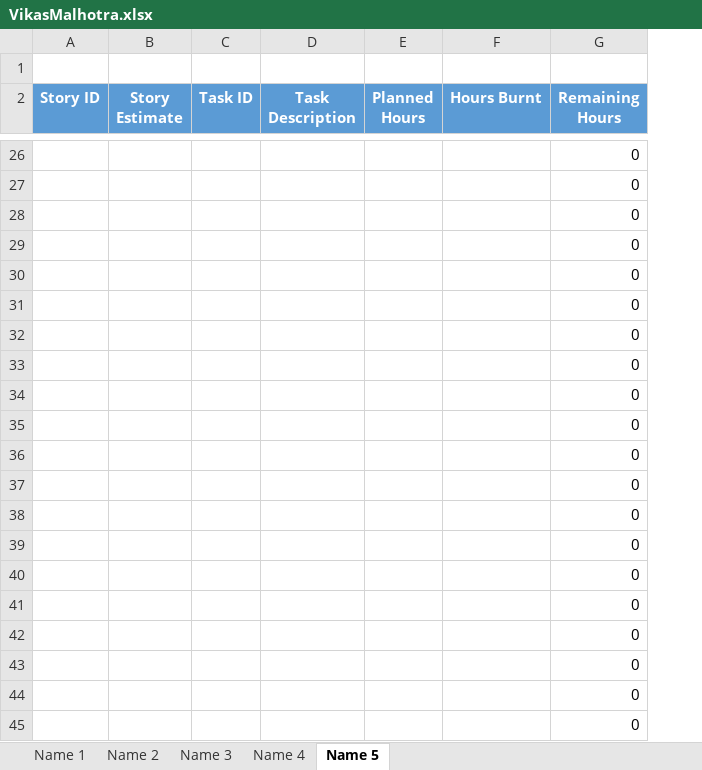
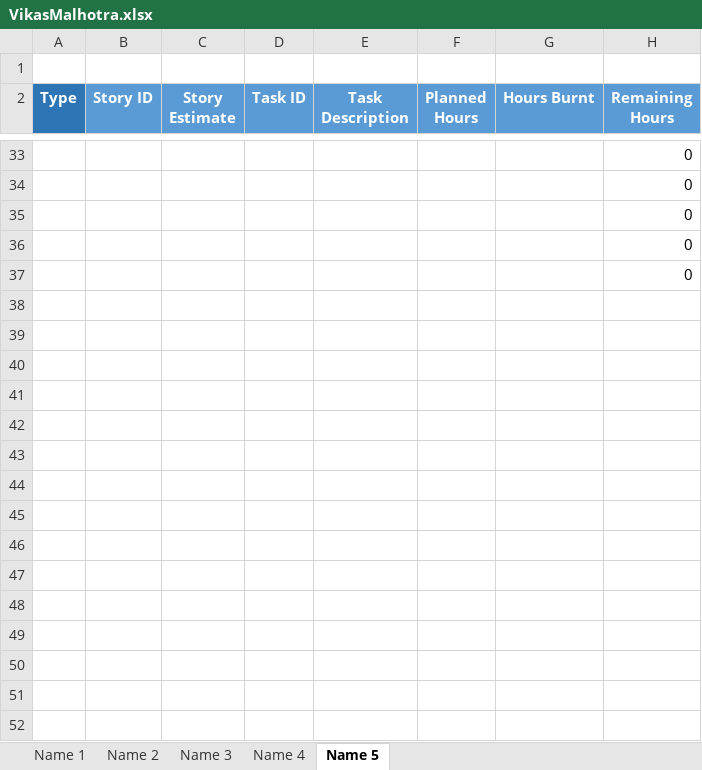
Before and after one commit to SmaltAndBeryl/Internship_2017, an Excel workbook: TeamDetails/TasksBreakDown/VikasMalhotra.xlsx, sheet Name 5, drawn as a sheet; only a part is shown, gaps mark what is left out; values as stored, in another font and other column widths than the file's, no borders; removed rows and columns are numbered as before the commit, all else as after; the diff covers the shown part only; the diff names each change by its address in the sheet, - before the commit and + after, or states it on an @@ line.

```diff
--- a/TeamDetails/TasksBreakDown/VikasMalhotra.xlsx (sheet Name 5)
+++ b/TeamDetails/TasksBreakDown/VikasMalhotra.xlsx (sheet Name 5)
+column A (Type), empty
-row 31:  |  |  |  |  |  | 0
-row 32:  |  |  |  |  |  | 0
-row 33:  |  |  |  |  |  | 0
-row 34:  |  |  |  |  |  | 0
-row 35:  |  |  |  |  |  | 0
-row 36:  |  |  |  |  |  | 0
-row 37:  |  |  |  |  |  | 0
-row 38:  |  |  |  |  |  | 0
-row 39:  |  |  |  |  |  | 0
-row 40:  |  |  |  |  |  | 0
-row 41:  |  |  |  |  |  | 0
-row 42:  |  |  |  |  |  | 0
-row 43:  |  |  |  |  |  | 0
-row 44:  |  |  |  |  |  | 0
-row 45:  |  |  |  |  |  | 0
```
Also changed, not shown: 10 added rows, 3 removed rows and 4 edited cells elsewhere in this sheet, formulas that keep their value.
